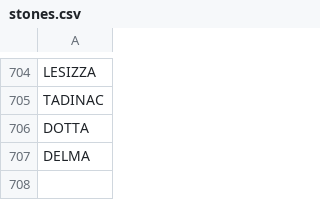
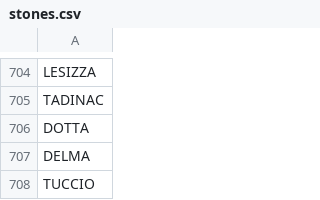
Before and after one commit to stonelore/stone, a CSV file: _data/stones.csv, drawn as a sheet; only a part is shown, gaps mark what is left out.

Commit message:
Append

```diff
--- a/_data/stones.csv
+++ b/_data/stones.csv
@@ -707 +707,2 @@ DOTTA
 DELMA
+TUCCIO
```
